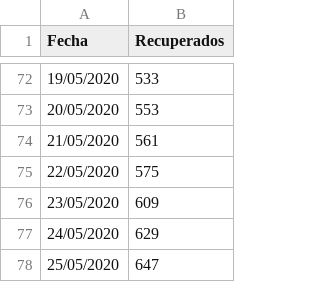
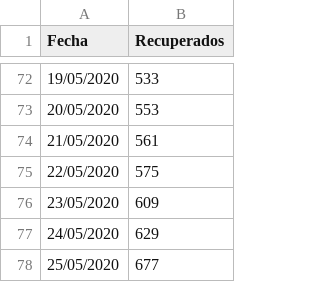
Before and after one commit to joseph78722/Datos-COVID-19-Bolivia, a CSV file: data/Recuperados.csv, drawn as a sheet; only a part is shown, gaps mark what is left out.

```diff
--- a/data/Recuperados.csv
+++ b/data/Recuperados.csv
@@ -77,2 +77,2 @@ Fecha,Recuperados
 24/05/2020,629
-25/05/2020,647
+25/05/2020,677
```
Also changed, not shown: data/Acumulado_departamento.csv, data/Confirmados.csv, 7 other files.
